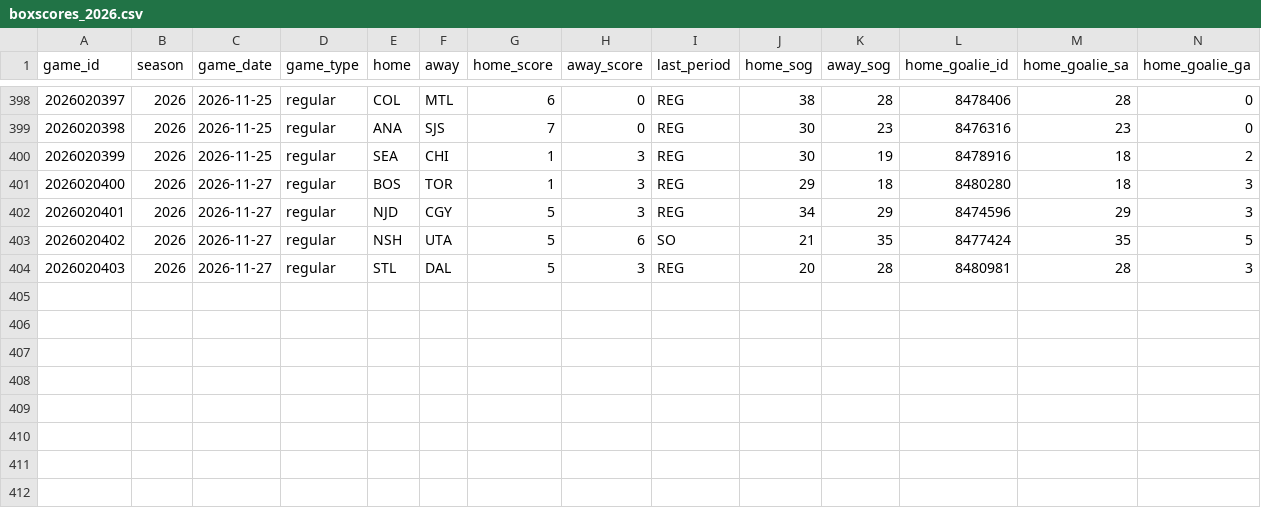
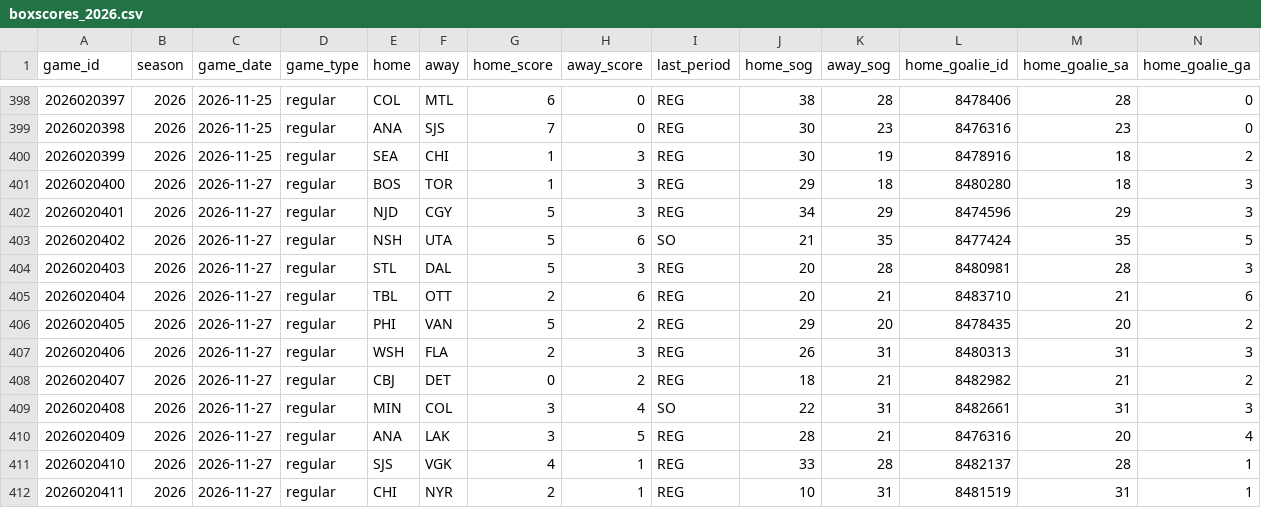
Before and after one commit to lifeisgreat07/NFL-Model-2, a CSV file: data/nhl/history/boxscores_2026.csv, drawn as a sheet; only a part is shown, gaps mark what is left out; rows hold the shown columns only; the diff names each change by its address in the sheet, - before the commit and + after, or states it on an @@ line.

```diff
--- a/data/nhl/history/boxscores_2026.csv
+++ b/data/nhl/history/boxscores_2026.csv
+row 405: 2026020404 | 2026 | 2026-11-27 | regular | TBL | OTT | 2 | 6 | REG | 20 | 21 | 8483710 | 21 | 6
+row 406: 2026020405 | 2026 | 2026-11-27 | regular | PHI | VAN | 5 | 2 | REG | 29 | 20 | 8478435 | 20 | 2
+row 407: 2026020406 | 2026 | 2026-11-27 | regular | WSH | FLA | 2 | 3 | REG | 26 | 31 | 8480313 | 31 | 3
+row 408: 2026020407 | 2026 | 2026-11-27 | regular | CBJ | DET | 0 | 2 | REG | 18 | 21 | 8482982 | 21 | 2
+row 409: 2026020408 | 2026 | 2026-11-27 | regular | MIN | COL | 3 | 4 | SO | 22 | 31 | 8482661 | 31 | 3
+row 410: 2026020409 | 2026 | 2026-11-27 | regular | ANA | LAK | 3 | 5 | REG | 28 | 21 | 8476316 | 20 | 4
+row 411: 2026020410 | 2026 | 2026-11-27 | regular | SJS | VGK | 4 | 1 | REG | 33 | 28 | 8482137 | 28 | 1
+row 412: 2026020411 | 2026 | 2026-11-27 | regular | CHI | NYR | 2 | 1 | REG | 10 | 31 | 8481519 | 31 | 1
```
Also changed, not shown: 6 other files.
